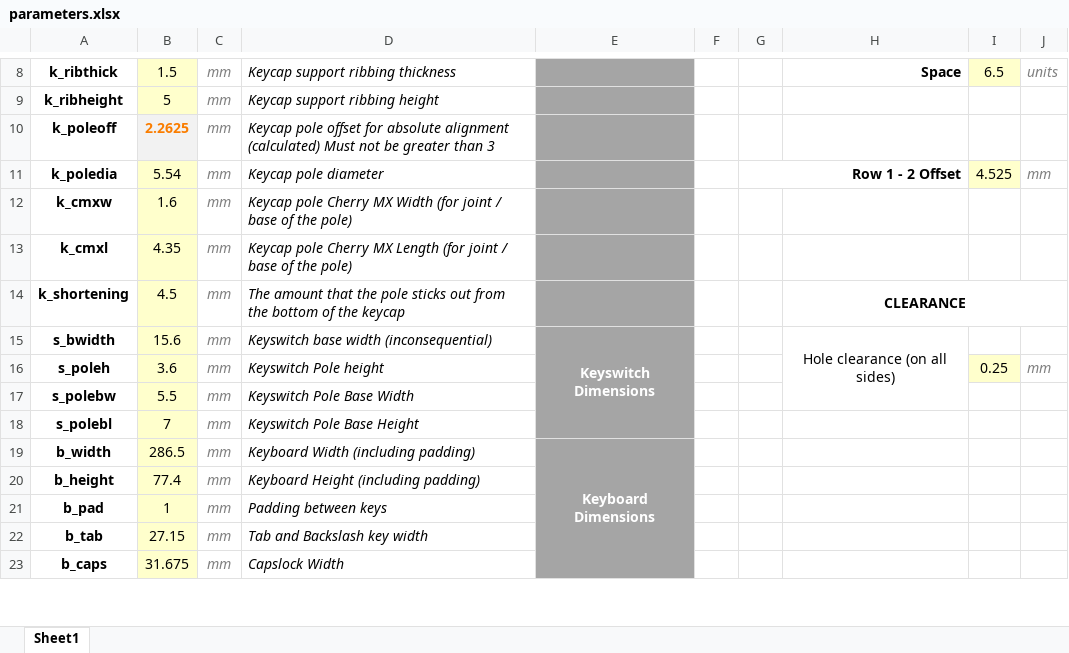
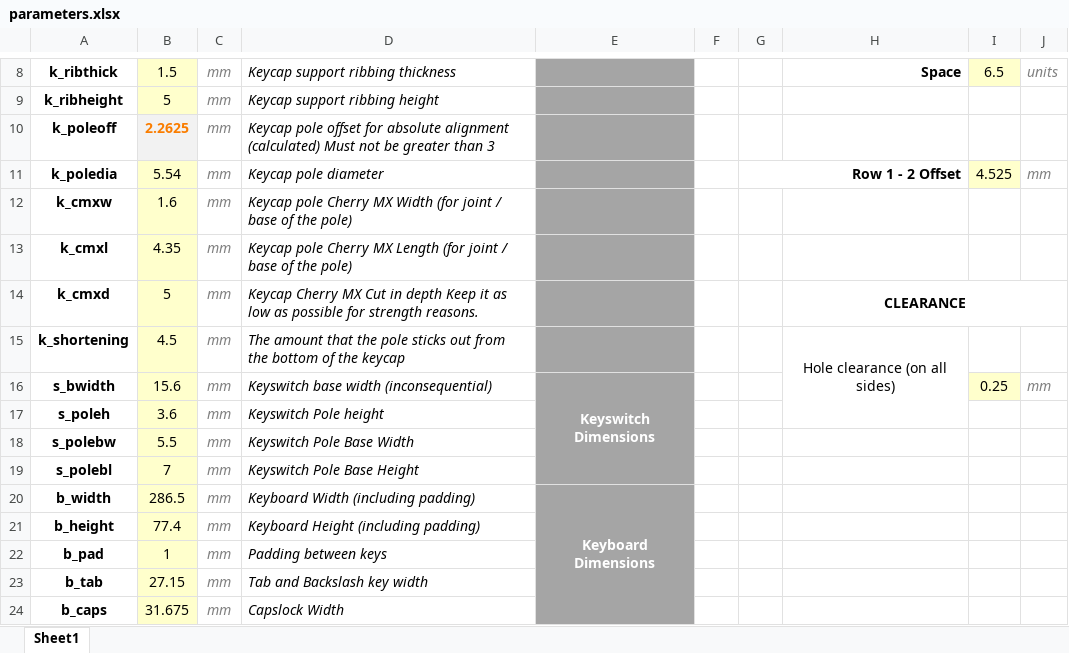
Before and after one commit to CemraJC/stenotoppers, an Excel workbook: parameters.xlsx, sheet Sheet1, drawn as a sheet; only a part is shown, gaps mark what is left out; values as stored, in another font and other column widths than the file's, no borders; removed rows and columns are numbered as before the commit, all else as after; the diff names each change by its address in the sheet, - before the commit and + after, or states it on an @@ line.

Commit message:
Decreased the cut-in depth to improve strength of part

```diff
--- a/parameters.xlsx (sheet Sheet1)
+++ b/parameters.xlsx (sheet Sheet1)
+row 14: k_cmxd | 5 | mm | Keycap Cherry MX Cut in depth Keep it as low as possible for strength reasons. |  |  |  | CLEARANCE
-H15: CLEARANCE
+H15: Hole clearance (on all sides)
-H15 bold: on
+H15 bold: off
-H14:J14 merged
+H15:H17 merged
-H16: Hole clearance (on all sides)
+H16: (empty)
-H15:H17 merged
-I16: (empty)
+I16: 0.25
-I16 fill: none
+I16 fill: #FFFFCC
-J16: (empty)
+J16: mm
-I17: 0.25
+I17: (empty)
-I17 fill: #FFFFCC
+I17 fill: none
-J17: mm
+J17: (empty)
```
Also changed, not shown: 5 other files.
